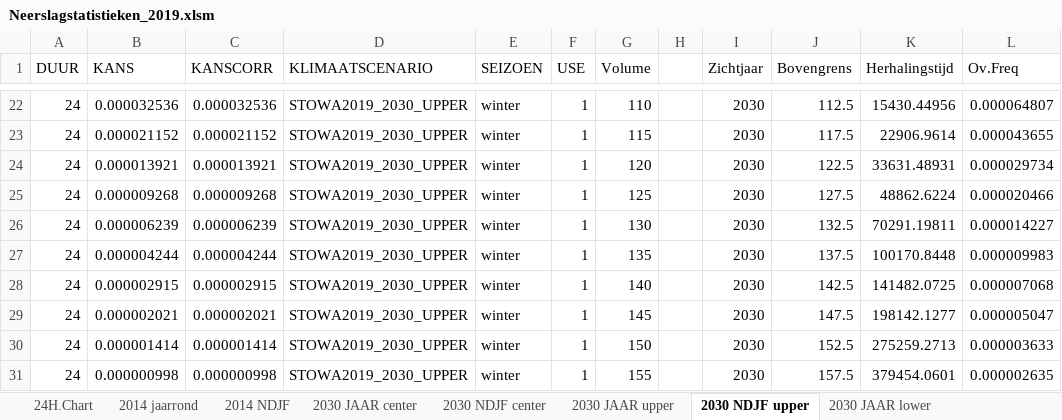
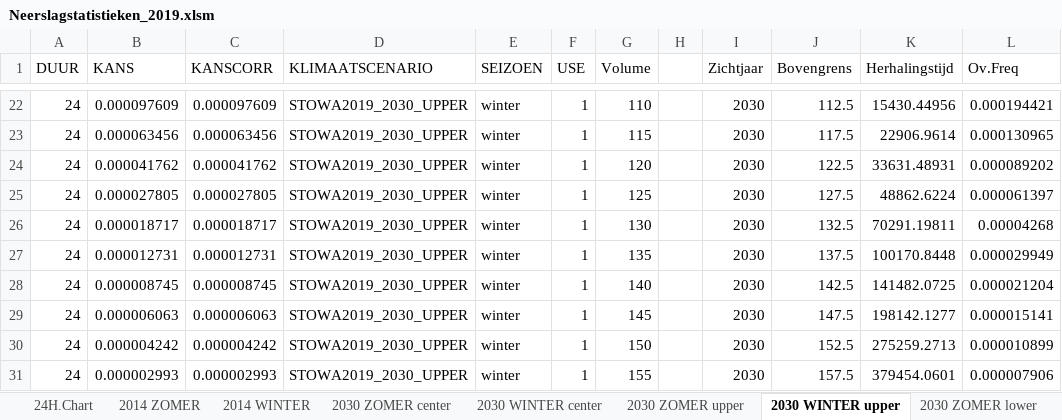
Before and after one commit to SiebeBosch/Neerslagstatistiek, an Excel workbook: Excel/Neerslagstatistieken_2019.xlsm, sheet 2030 WINTER upper, drawn as a sheet; only a part is shown, gaps mark what is left out; values as stored, in another font and other column widths than the file's, no borders; the diff covers the shown part only; the diff names each change by its address in the sheet, - before the commit and + after, or states it on an @@ line.

```diff
--- a/Excel/Neerslagstatistieken_2019.xlsm (sheet 2030 WINTER upper)
+++ b/Excel/Neerslagstatistieken_2019.xlsm (sheet 2030 WINTER upper)
-sheet tab: 2014 jaarrond
+sheet tab: 2014 ZOMER
-sheet tab: 2014 NDJF
+sheet tab: 2014 WINTER
-sheet tab: 2030 JAAR center
+sheet tab: 2030 ZOMER center
-sheet tab: 2030 NDJF center
+sheet tab: 2030 WINTER center
-sheet tab: 2030 JAAR upper
+sheet tab: 2030 ZOMER upper
-sheet tab: 2030 NDJF upper
+sheet tab: 2030 WINTER upper
-sheet tab: 2030 JAAR lower
+sheet tab: 2030 ZOMER lower
-B22 (KANS): 0.000032536
+B22 (KANS): 0.000097609
-C22 (KANSCORR): 0.000032536
+C22 (KANSCORR): 0.000097609
-L22 (Ov.Freq): 0.000064807
+L22 (Ov.Freq): 0.000194421
-B23 (KANS): 0.000021152
+B23 (KANS): 0.000063456
-C23 (KANSCORR): 0.000021152
+C23 (KANSCORR): 0.000063456
-L23 (Ov.Freq): 0.000043655
+L23 (Ov.Freq): 0.000130965
-B24 (KANS): 0.000013921
+B24 (KANS): 0.000041762
-C24 (KANSCORR): 0.000013921
+C24 (KANSCORR): 0.000041762
-L24 (Ov.Freq): 0.000029734
+L24 (Ov.Freq): 0.000089202
-B25 (KANS): 0.000009268
+B25 (KANS): 0.000027805
-C25 (KANSCORR): 0.000009268
+C25 (KANSCORR): 0.000027805
-L25 (Ov.Freq): 0.000020466
+L25 (Ov.Freq): 0.000061397
-B26 (KANS): 0.000006239
+B26 (KANS): 0.000018717
-C26 (KANSCORR): 0.000006239
+C26 (KANSCORR): 0.000018717
-L26 (Ov.Freq): 0.000014227
+L26 (Ov.Freq): 0.00004268
-B27 (KANS): 0.000004244
+B27 (KANS): 0.000012731
-C27 (KANSCORR): 0.000004244
+C27 (KANSCORR): 0.000012731
-L27 (Ov.Freq): 0.000009983
+L27 (Ov.Freq): 0.000029949
-B28 (KANS): 0.000002915
+B28 (KANS): 0.000008745
-C28 (KANSCORR): 0.000002915
+C28 (KANSCORR): 0.000008745
-L28 (Ov.Freq): 0.000007068
+L28 (Ov.Freq): 0.000021204
-B29 (KANS): 0.000002021
+B29 (KANS): 0.000006063
-C29 (KANSCORR): 0.000002021
+C29 (KANSCORR): 0.000006063
-L29 (Ov.Freq): 0.000005047
+L29 (Ov.Freq): 0.000015141
-B30 (KANS): 0.000001414
+B30 (KANS): 0.000004242
-C30 (KANSCORR): 0.000001414
+C30 (KANSCORR): 0.000004242
-L30 (Ov.Freq): 0.000003633
+L30 (Ov.Freq): 0.000010899
-B31 (KANS): 0.000000998
+B31 (KANS): 0.000002993
-C31 (KANSCORR): 0.000000998
+C31 (KANSCORR): 0.000002993
-L31 (Ov.Freq): 0.000002635
+L31 (Ov.Freq): 0.000007906
```
Also changed, not shown: 435 edited cells elsewhere in this sheet, sheet 2030 WINTER lower, sheet 2014 WINTER, sheet 2030 WINTER center, sheet 2050WH WINTER center, sheet 2050GH WINTER center, sheet 2050GL WINTER center, 9 more sheets, other sheet tabs, charts or pictures.
